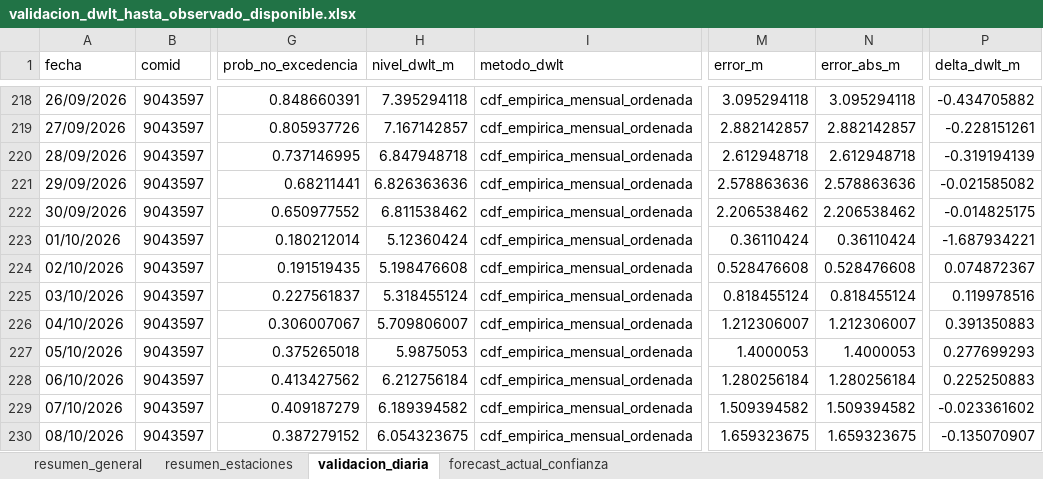
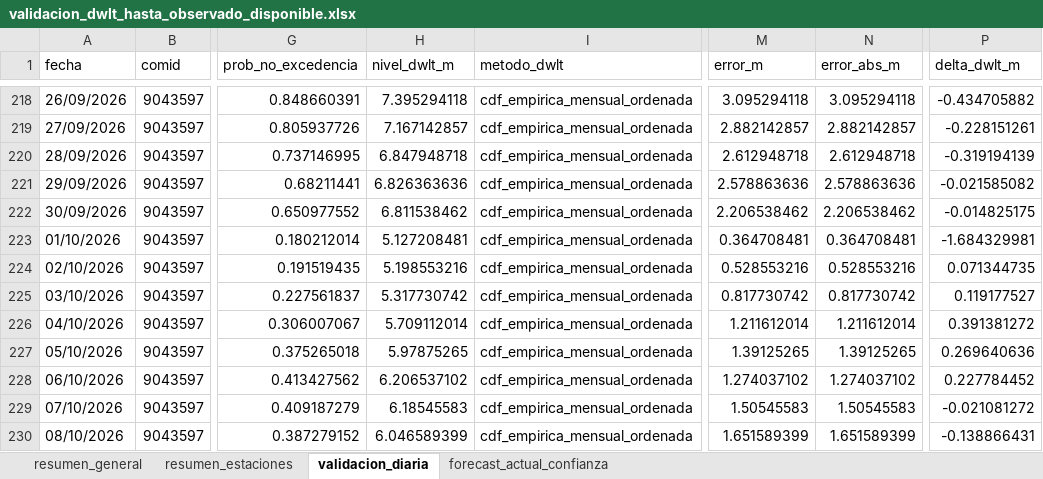
Before and after one commit to KURONO23/LoretoNivelesaCaudales, an Excel workbook: outputs/validacion_dwlt_hasta_observado_disponible.xlsx, sheet validacion_diaria, drawn as a sheet; only a part is shown, gaps mark what is left out; values as stored, in another font and other column widths than the file's, no borders; the diff covers the shown part only; the diff names each change by its address in the sheet, - before the commit and + after, or states it on an @@ line.

```diff
--- a/outputs/validacion_dwlt_hasta_observado_disponible.xlsx (sheet validacion_diaria)
+++ b/outputs/validacion_dwlt_hasta_observado_disponible.xlsx (sheet validacion_diaria)
-H223 (nivel_dwlt_m): 5.12360424
+H223 (nivel_dwlt_m): 5.127208481
-M223 (error_m): 0.36110424
+M223 (error_m): 0.364708481
-N223 (error_abs_m): 0.36110424
+N223 (error_abs_m): 0.364708481
-P223 (delta_dwlt_m): -1.687934221
+P223 (delta_dwlt_m): -1.684329981
-H224 (nivel_dwlt_m): 5.198476608
+H224 (nivel_dwlt_m): 5.198553216
-M224 (error_m): 0.528476608
+M224 (error_m): 0.528553216
-N224 (error_abs_m): 0.528476608
+N224 (error_abs_m): 0.528553216
-P224 (delta_dwlt_m): 0.074872367
+P224 (delta_dwlt_m): 0.071344735
-H225 (nivel_dwlt_m): 5.318455124
+H225 (nivel_dwlt_m): 5.317730742
-M225 (error_m): 0.818455124
+M225 (error_m): 0.817730742
-N225 (error_abs_m): 0.818455124
+N225 (error_abs_m): 0.817730742
-P225 (delta_dwlt_m): 0.119978516
+P225 (delta_dwlt_m): 0.119177527
-H226 (nivel_dwlt_m): 5.709806007
+H226 (nivel_dwlt_m): 5.709112014
-M226 (error_m): 1.212306007
+M226 (error_m): 1.211612014
-N226 (error_abs_m): 1.212306007
+N226 (error_abs_m): 1.211612014
-P226 (delta_dwlt_m): 0.391350883
+P226 (delta_dwlt_m): 0.391381272
-H227 (nivel_dwlt_m): 5.9875053
+H227 (nivel_dwlt_m): 5.97875265
-M227 (error_m): 1.4000053
+M227 (error_m): 1.39125265
-N227 (error_abs_m): 1.4000053
+N227 (error_abs_m): 1.39125265
-P227 (delta_dwlt_m): 0.277699293
+P227 (delta_dwlt_m): 0.269640636
-H228 (nivel_dwlt_m): 6.212756184
+H228 (nivel_dwlt_m): 6.206537102
-M228 (error_m): 1.280256184
+M228 (error_m): 1.274037102
-N228 (error_abs_m): 1.280256184
+N228 (error_abs_m): 1.274037102
-P228 (delta_dwlt_m): 0.225250883
+P228 (delta_dwlt_m): 0.227784452
-H229 (nivel_dwlt_m): 6.189394582
+H229 (nivel_dwlt_m): 6.18545583
-M229 (error_m): 1.509394582
+M229 (error_m): 1.50545583
-N229 (error_abs_m): 1.509394582
+N229 (error_abs_m): 1.50545583
-P229 (delta_dwlt_m): -0.023361602
+P229 (delta_dwlt_m): -0.021081272
-H230 (nivel_dwlt_m): 6.054323675
+H230 (nivel_dwlt_m): 6.046589399
-M230 (error_m): 1.659323675
+M230 (error_m): 1.651589399
-N230 (error_abs_m): 1.659323675
+N230 (error_abs_m): 1.651589399
-P230 (delta_dwlt_m): -0.135070907
+P230 (delta_dwlt_m): -0.138866431
```
Also changed, not shown: 1181 edited cells elsewhere in this sheet, sheet forecast_actual_confianza, sheet resumen_estaciones, sheet resumen_general, outputs/metricas_dwlt_estaciones.xlsx, outputs/pronostico_nivel_7dias_estaciones.xlsx, 10 other files.
